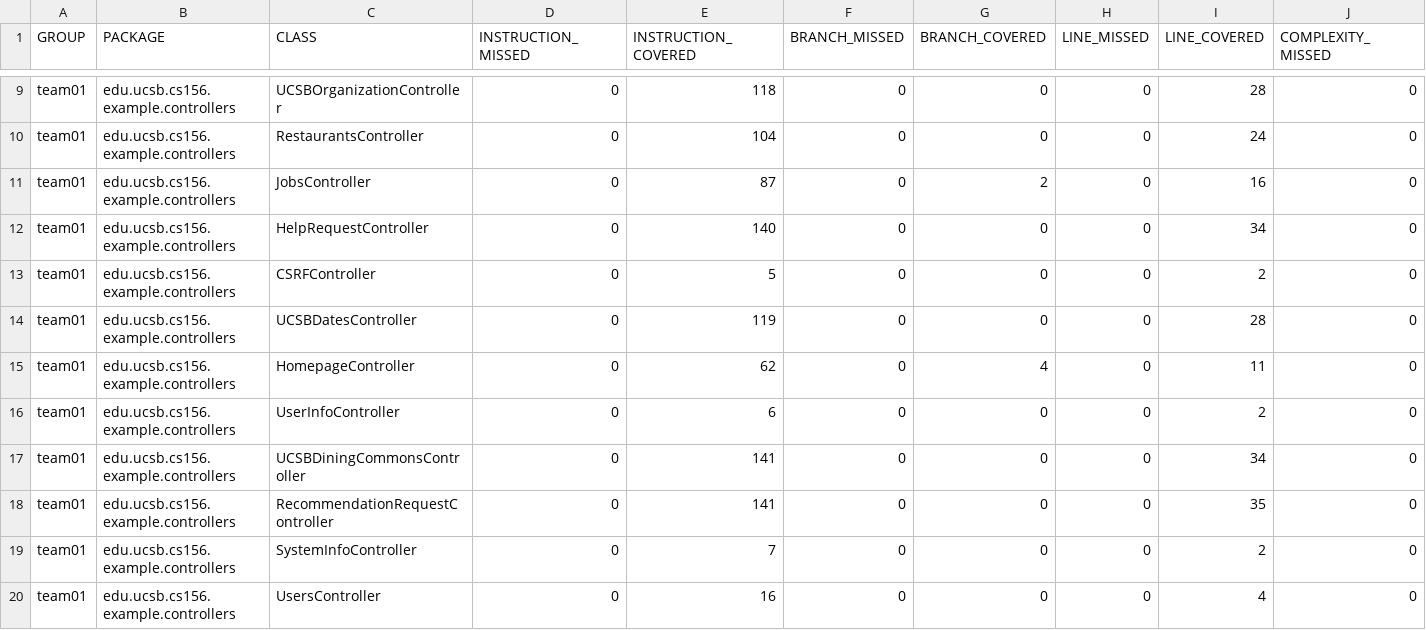
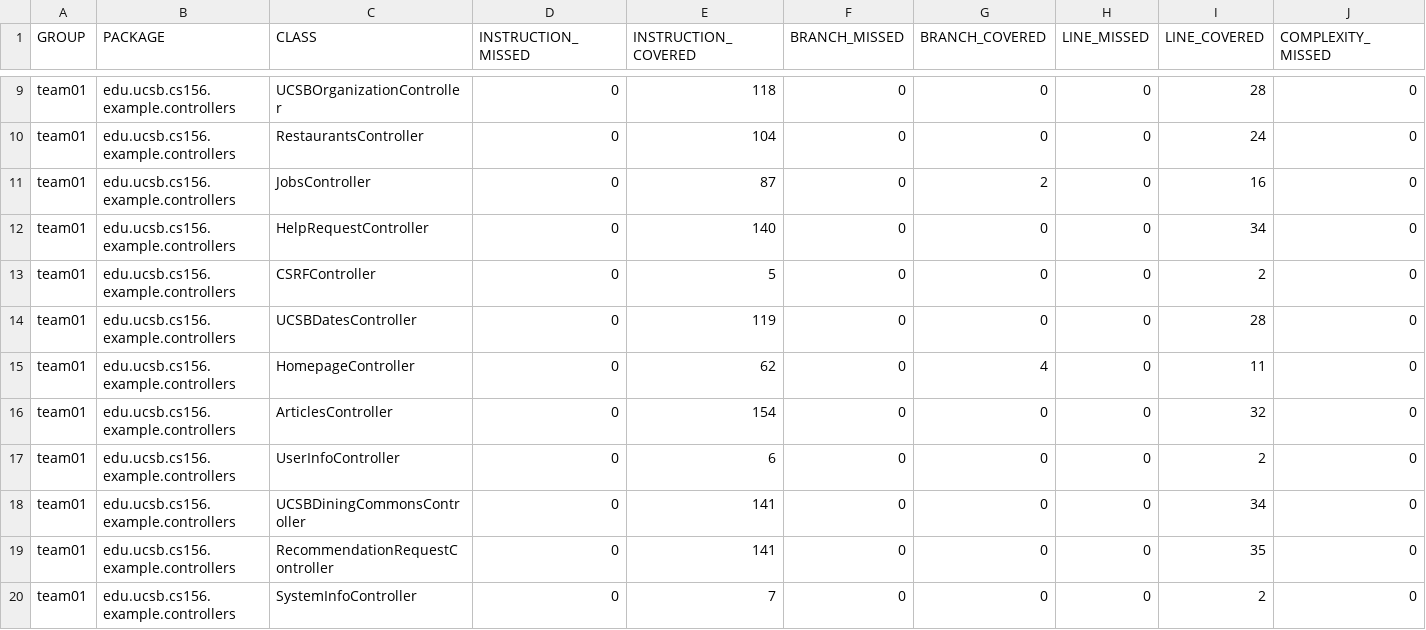
Before and after one commit to ucsb-cs156-f25/team01-f25-11, a CSV file: jacoco/jacoco.csv, drawn as a sheet; only a part is shown, gaps mark what is left out; the shorter side is filled out with more unchanged rows; rows hold the shown columns only; the diff names each change by its address in the sheet, - before the commit and + after, or states it on an @@ line.

Commit message:
Deploying to gh-pages from @ ucsb-cs156-f25/team01-f25-11@f91544ce27cfd84b98f70434ebd4fc42fc5642e3 🚀

```diff
--- a/jacoco/jacoco.csv
+++ b/jacoco/jacoco.csv
+row 16: team01 | edu.ucsb.cs156.example.controllers | ArticlesController | 0 | 154 | 0 | 0 | 0 | 32 | 0
```
Also changed, not shown: 7 other files.
